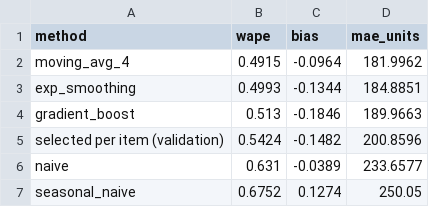
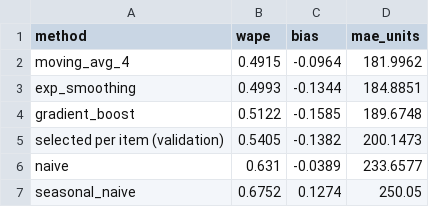
Before and after one commit to f20220970-debug/demand-forecasting-inventory, a CSV file: outputs/method_accuracy.csv, drawn as a sheet.

```diff
--- a/outputs/method_accuracy.csv
+++ b/outputs/method_accuracy.csv
@@ -3,4 +3,4 @@ moving_avg_4,0.4915,-0.0964,181.9962
 exp_smoothing,0.4993,-0.1344,184.8851
-gradient_boost,0.513,-0.1846,189.9663
-selected per item (validation),0.5424,-0.1482,200.8596
+gradient_boost,0.5122,-0.1585,189.6748
+selected per item (validation),0.5405,-0.1382,200.1473
 naive,0.631,-0.0389,233.6577
```
Also changed, not shown: outputs/inventory_plan.csv, outputs/item_accuracy.csv, 6 other files.
